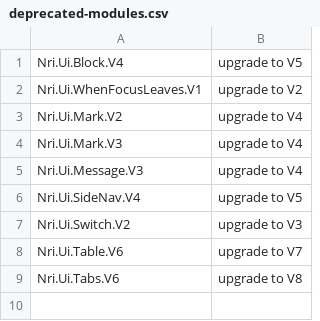
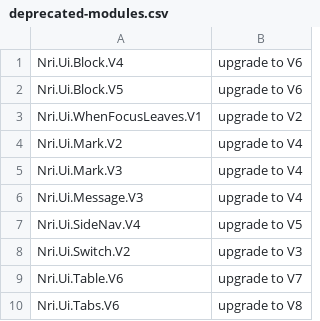
Before and after one commit to NoRedInk/noredink-ui, a CSV file: deprecated-modules.csv, drawn as a sheet.

Commit message:
Update deprecated imports

```diff
--- a/deprecated-modules.csv
+++ b/deprecated-modules.csv
@@ -1,2 +1,3 @@
-Nri.Ui.Block.V4,upgrade to V5
+Nri.Ui.Block.V4,upgrade to V6
+Nri.Ui.Block.V5,upgrade to V6
 Nri.Ui.WhenFocusLeaves.V1,upgrade to V2
```
Also changed, not shown: 1 other file.
